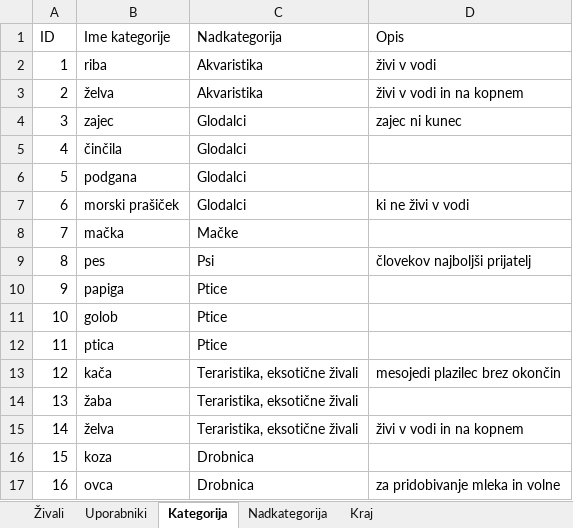
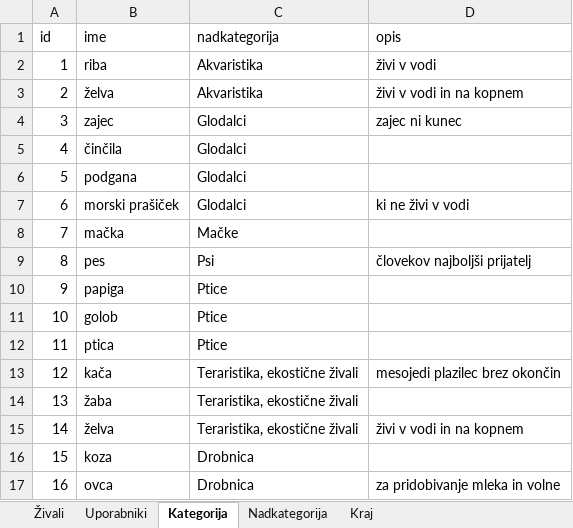
Before and after one commit to mancafifnja/Projekt_OPB, an Excel workbook: Baza_Projekt.xlsx, sheet Kategorija, drawn as a sheet; only a part is shown; values as stored, in another font and other column widths than the file's, no borders; removed rows and columns are numbered as before the commit, all else as after; the diff names each change by its address in the sheet, - before the commit and + after, or states it on an @@ line.

```diff
--- a/Baza_Projekt.xlsx (sheet Kategorija)
+++ b/Baza_Projekt.xlsx (sheet Kategorija)
-row 1: ID | Ime kategorije | Nadkategorija | Opis
+row 1: id | ime | nadkategorija | opis
-C13:C15: Teraristika, eksotične živali
+C13:C15: Teraristika, ekostične živali
```
Also changed, not shown: sheet Živali, sheet Kraj, sheet Uporabniki, sheet Nadkategorija, 6 other files.
